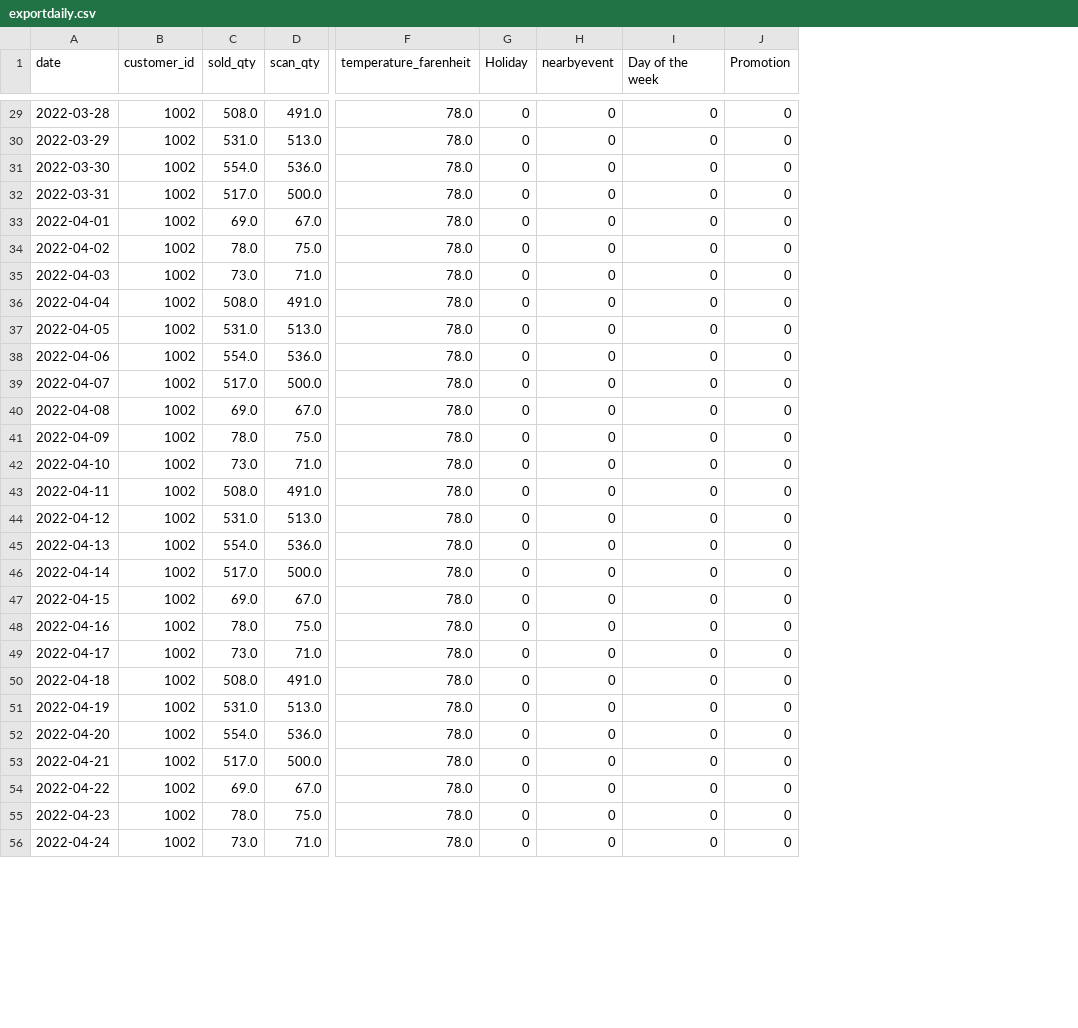
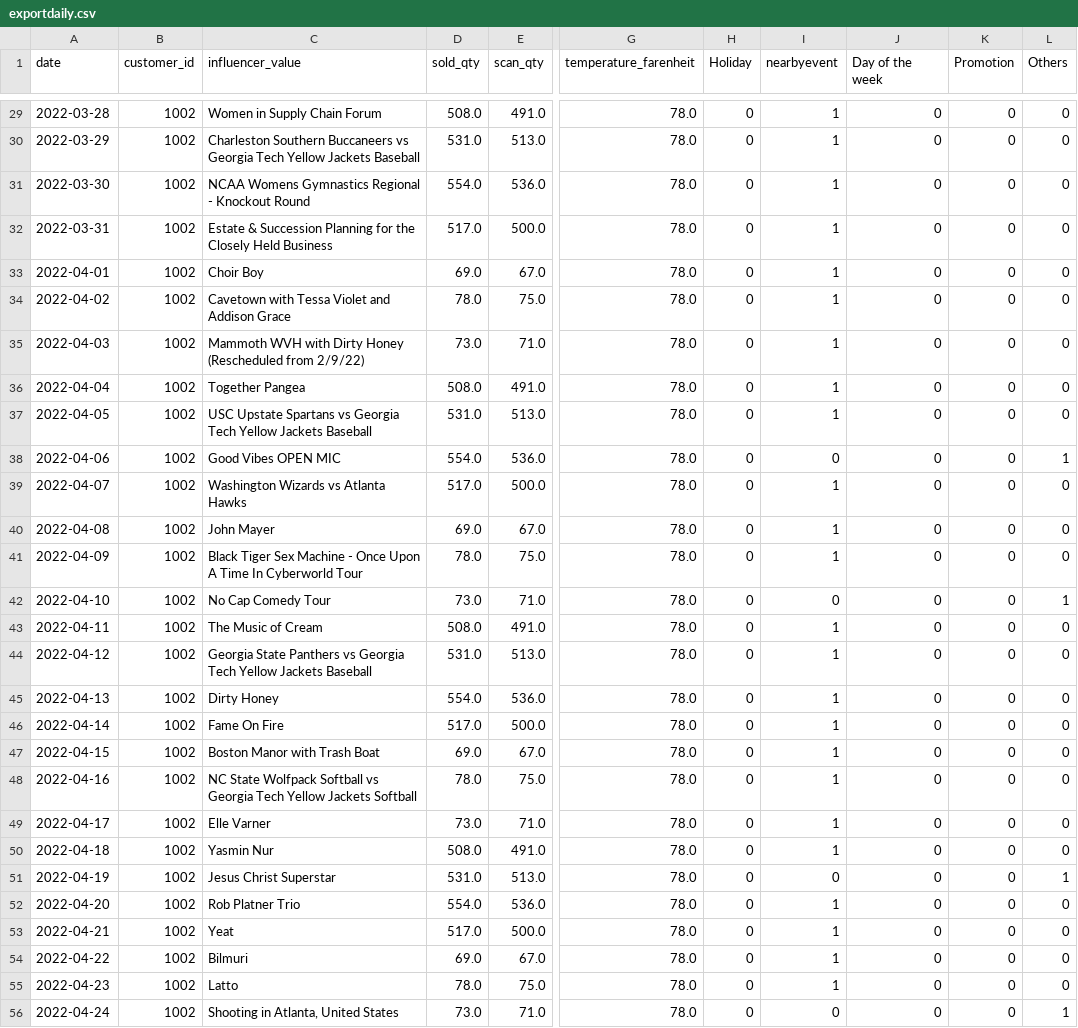
Before and after one commit to Pranathipatelhe/input_file_generator, a CSV file: exportdaily.csv, drawn as a sheet; only a part is shown, gaps mark what is left out; addresses are those after the commit; the diff covers the shown part only; the diff names each change by its address in the sheet, - before the commit and + after, or states it on an @@ line.

```diff
--- a/exportdaily.csv
+++ b/exportdaily.csv
+column C (influencer_value), rows 29-56: Women in Supply Chain Forum | Charleston Southern Buccaneers vs Georgia Tech Yellow Jackets Baseball | NCAA Womens Gymnastics Regional - Knockout Round | Estate & Succession Planning for the Closely Held Business | Choir Boy | Cavetown with Tessa Violet and Addison Grace | Mammoth WVH with Dirty Honey (Rescheduled from 2/9/22) | Together Pangea | USC Upstate Spartans vs Georgia Tech Yellow Jackets Baseball | Good Vibes OPEN MIC | Washington Wizards vs Atlanta Hawks | John Mayer | Black Tiger Sex Machine - Once Upon A Time In Cyberworld Tour | No Cap Comedy Tour | The Music of Cream | Georgia State Panthers vs Georgia Tech Yellow Jackets Baseball | Dirty Honey | Fame On Fire | Boston Manor with Trash Boat | NC State Wolfpack Softball vs Georgia Tech Yellow Jackets Softball | Elle Varner | Yasmin Nur | Jesus Christ Superstar | Rob Platner Trio | Yeat | Bilmuri | Latto | Shooting in Atlanta, United States
+column L (Others), rows 29-56: 0 | 0 | 0 | 0 | 0 | 0 | 0 | 0 | 0 | 1 | 0 | 0 | 0 | 1 | 0 | 0 | 0 | 0 | 0 | 0 | 0 | 0 | 1 | 0 | 0 | 0 | 0 | 1
-I29:I37 (nearbyevent): 0
+I29:I37 (nearbyevent): 1
-I39:I41 (nearbyevent): 0
+I39:I41 (nearbyevent): 1
-I43:I50 (nearbyevent): 0
+I43:I50 (nearbyevent): 1
-I52:I55 (nearbyevent): 0
+I52:I55 (nearbyevent): 1
```
Also changed, not shown: 60 edited cells elsewhere in this file, 3 other files.
